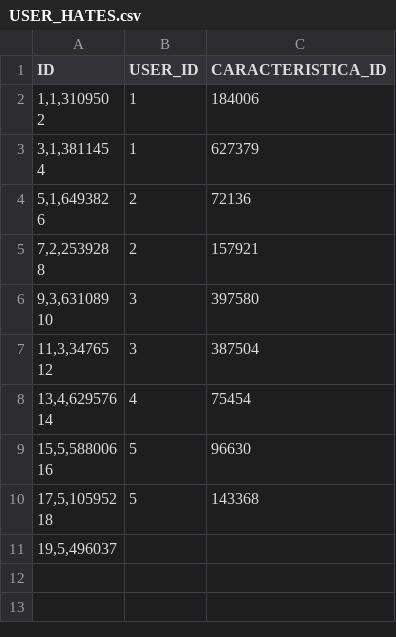
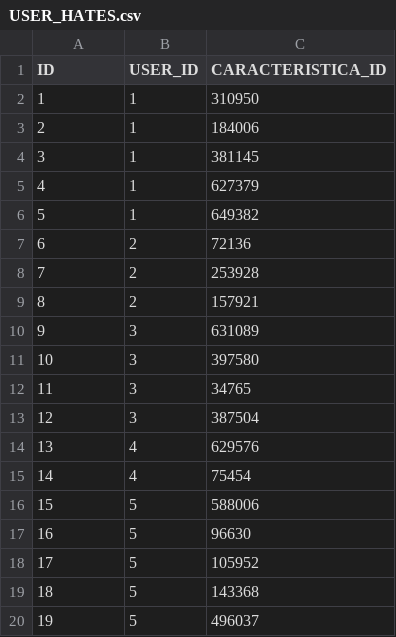
Before and after one commit to hoenirvili/EDeC, a CSV file: sql/csv/USER_HATES.csv, drawn as a sheet.

```diff
--- a/sql/csv/USER_HATES.csv
+++ b/sql/csv/USER_HATES.csv
@@ -1,21 +1,20 @@
 ID,USER_ID,CARACTERISTICA_ID
-"1,1,310950
-"2,1,184006
-"3,1,381145
-"4,1,627379
-"5,1,649382
-"6,2,72136
-"7,2,253928
-"8,2,157921
-"9,3,631089
-"10,3,397580
-"11,3,34765
-"12,3,387504
-"13,4,629576
-"14,4,75454
-"15,5,588006
-"16,5,96630
-"17,5,105952
-"18,5,143368
-"19,5,496037
-
+1,1,310950
+2,1,184006
+3,1,381145
+4,1,627379
+5,1,649382
+6,2,72136
+7,2,253928
+8,2,157921
+9,3,631089
+10,3,397580
+11,3,34765
+12,3,387504
+13,4,629576
+14,4,75454
+15,5,588006
+16,5,96630
+17,5,105952
+18,5,143368
+19,5,496037
```
Also changed, not shown: sql/csv/CARACTERISTICI_PRODUSE.csv, sql/csv/USER_LOVES.csv, 9 other files.
